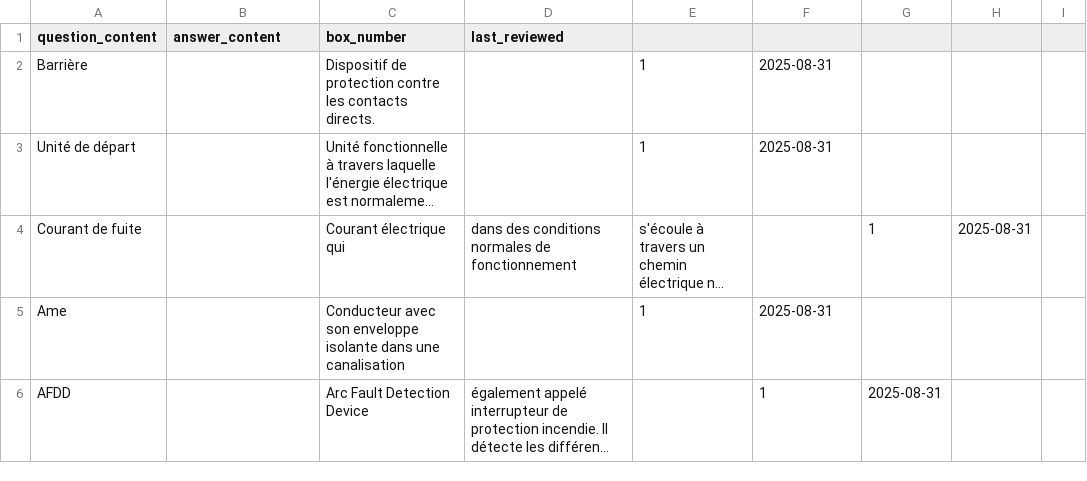
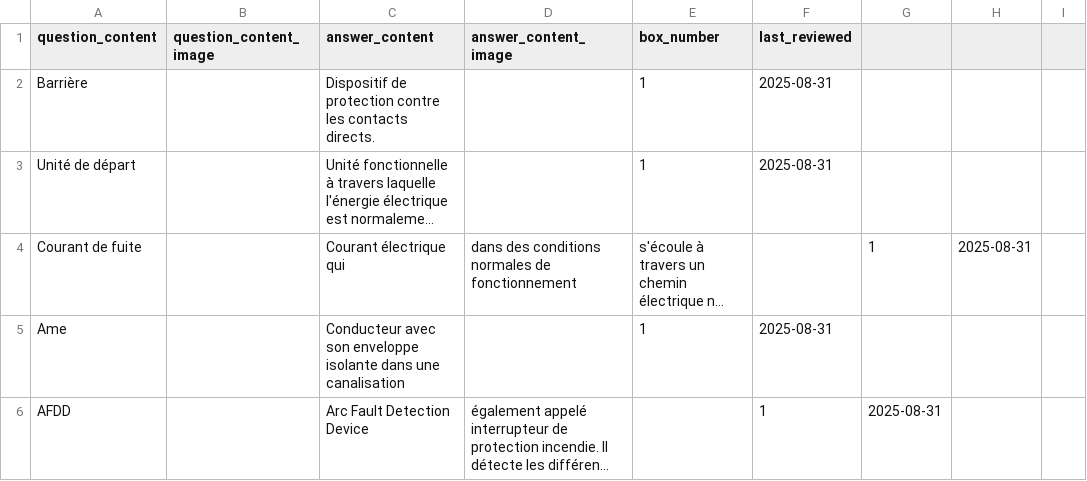
Before and after one commit to nibtleithd1/nibtessv41, a CSV file: docs/2025_nibt_definitions.csv, drawn as a sheet; only a part is shown; long unchanged cells end in …; the diff names each change by its address in the sheet, - before the commit and + after, or states it on an @@ line.

Commit message:
premier commit V4

```diff
--- a/docs/2025_nibt_definitions.csv
+++ b/docs/2025_nibt_definitions.csv
-B1: answer_content
+B1: question_content_image
-C1: box_number
+C1: answer_content
-D1: last_reviewed
+D1: answer_content_image
-E1: (empty)
+E1: box_number
-F1: (empty)
+F1: last_reviewed
```
